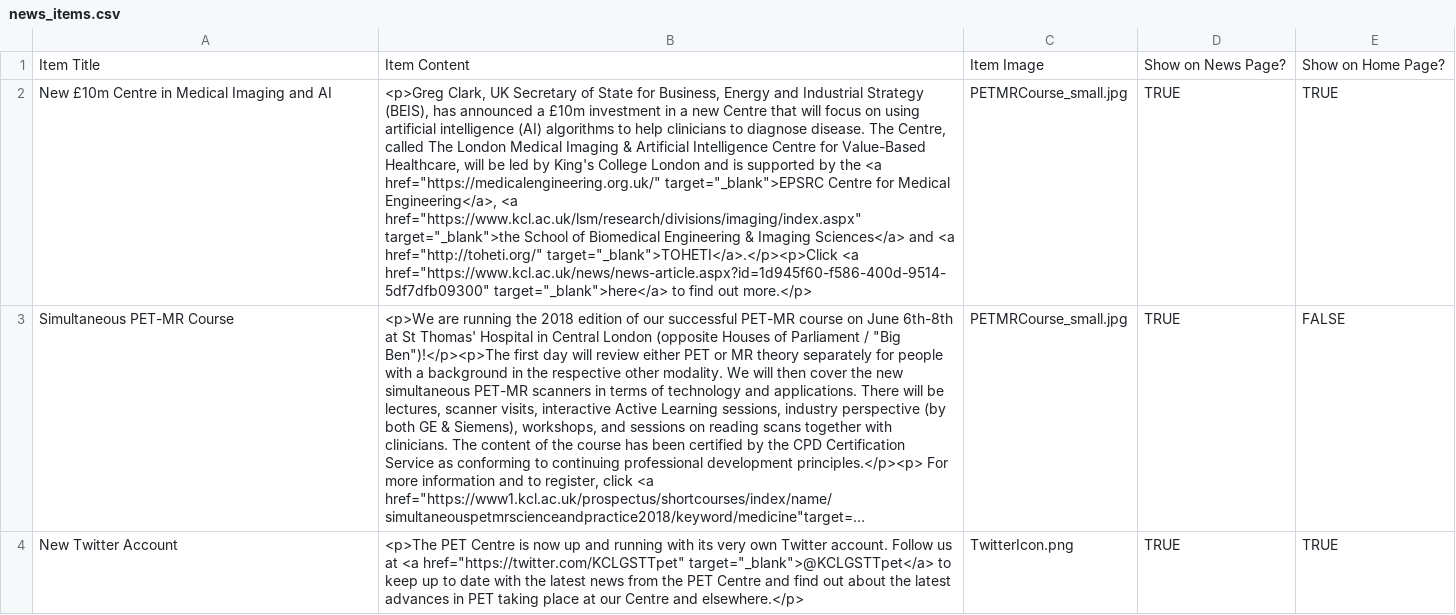
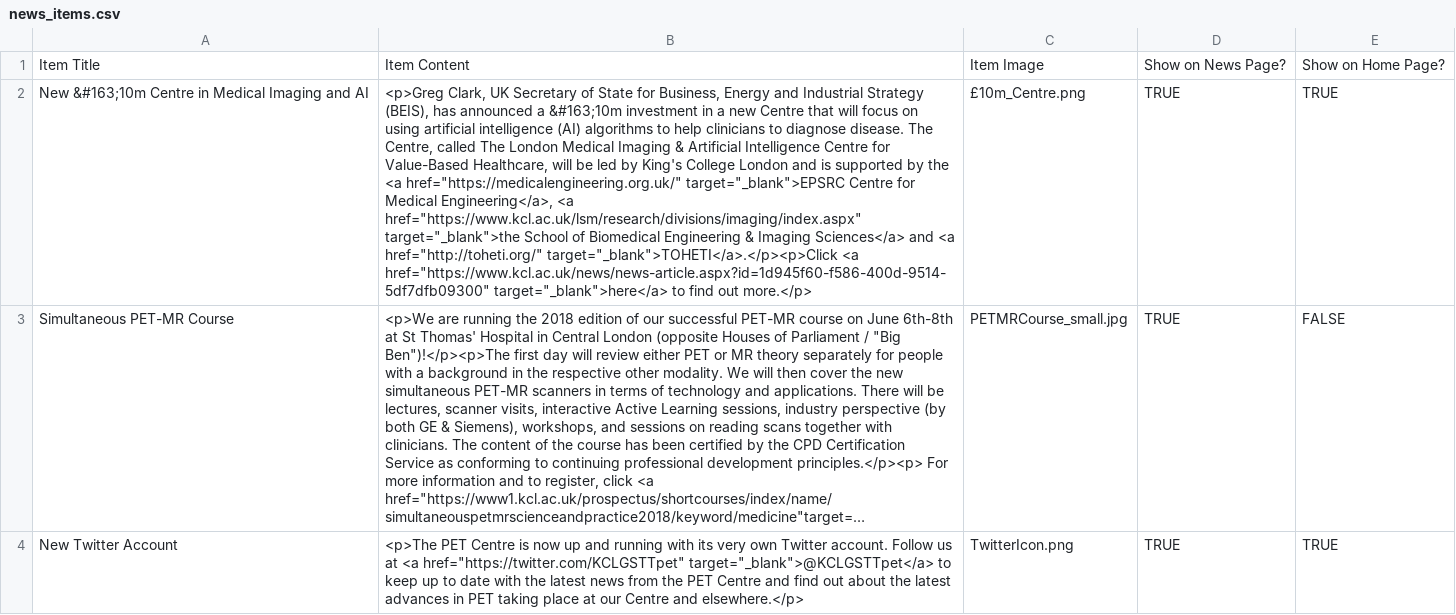
Before and after one commit to sarahmaygould/PETCentre, a CSV file: News/news_items.csv, drawn as a sheet; only a part is shown; long unchanged cells end in …; the diff names each change by its address in the sheet, - before the commit and + after, or states it on an @@ line.

```diff
--- a/News/news_items.csv
+++ b/News/news_items.csv
-A2: New £10m Centre in Medical Imaging and AI
+A2: New &#163;10m Centre in Medical Imaging and AI
-B2: …announced a £10m investment in…
+B2: …announced a &#163;10m investment in…
-C2: PETMRCourse_small.jpg
+C2: £10m_Centre.png
```
Also changed, not shown: Jobs/jobs.csv, 1 other file.
